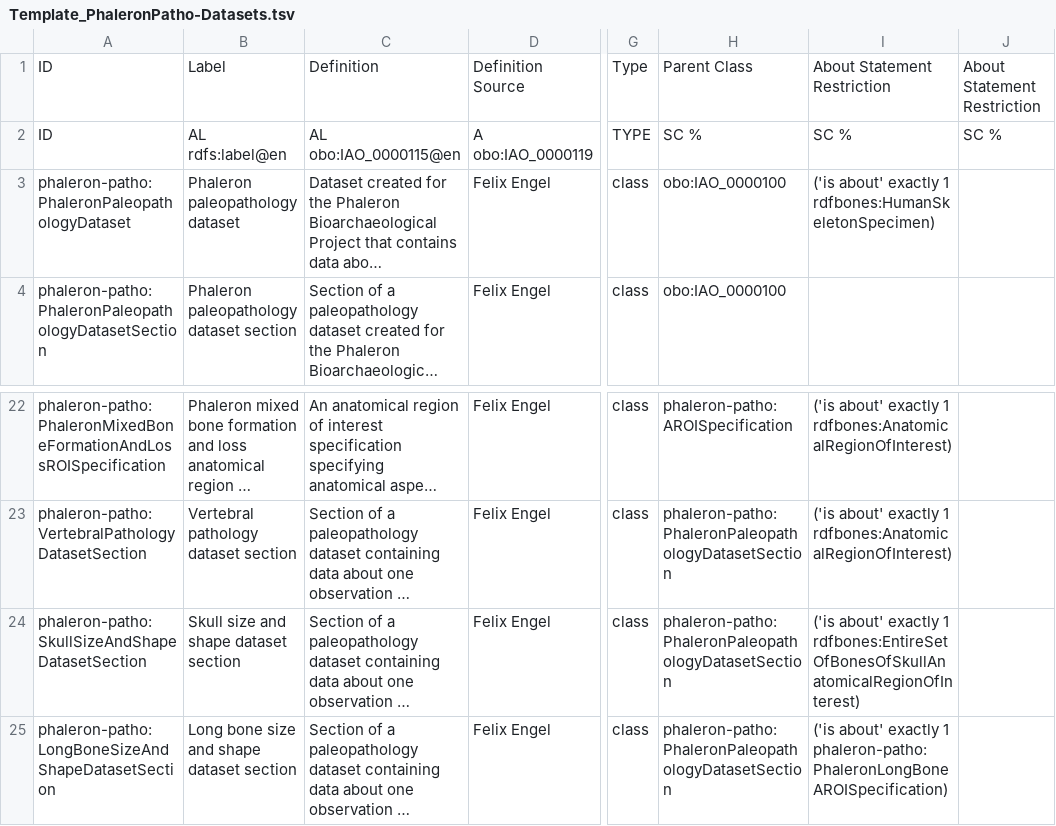
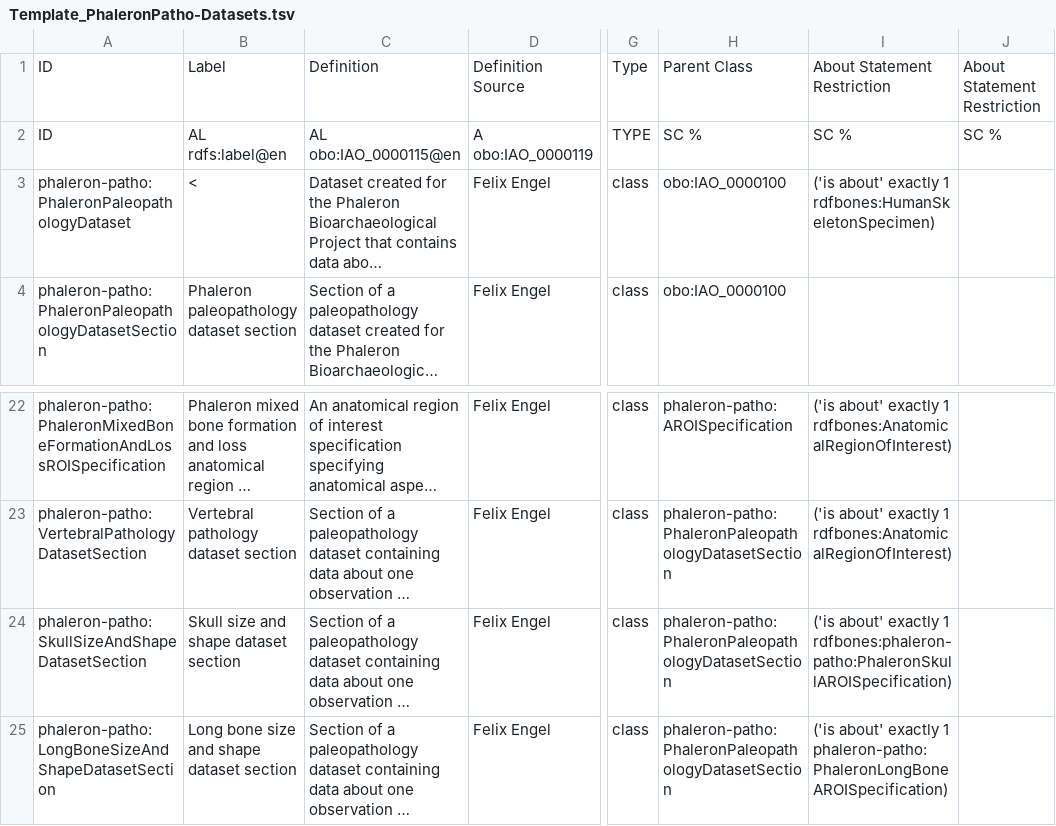
Before and after one commit to RDFBones/Phaleron-Pathologies, a TSV file: Template_PhaleronPatho-Datasets.tsv, drawn as a sheet; only a part is shown, gaps mark what is left out; long unchanged cells end in …; the diff names each change by its address in the sheet, - before the commit and + after, or states it on an @@ line.

Commit message:
Corrected 'is about' statement with phaleron-patho:SkullSizeAndShapeDatasetSection.

```diff
--- a/Template_PhaleronPatho-Datasets.tsv
+++ b/Template_PhaleronPatho-Datasets.tsv
-B3: Phaleron paleopathology dataset
+B3: <
-I24: …exactly 1 rdfbones:EntireSetOfBonesOfSkullAnatomicalRegionOfInterest)
+I24: …exactly 1 rdfbones:phaleron-patho:PhaleronSkullAROISpecification)
```
